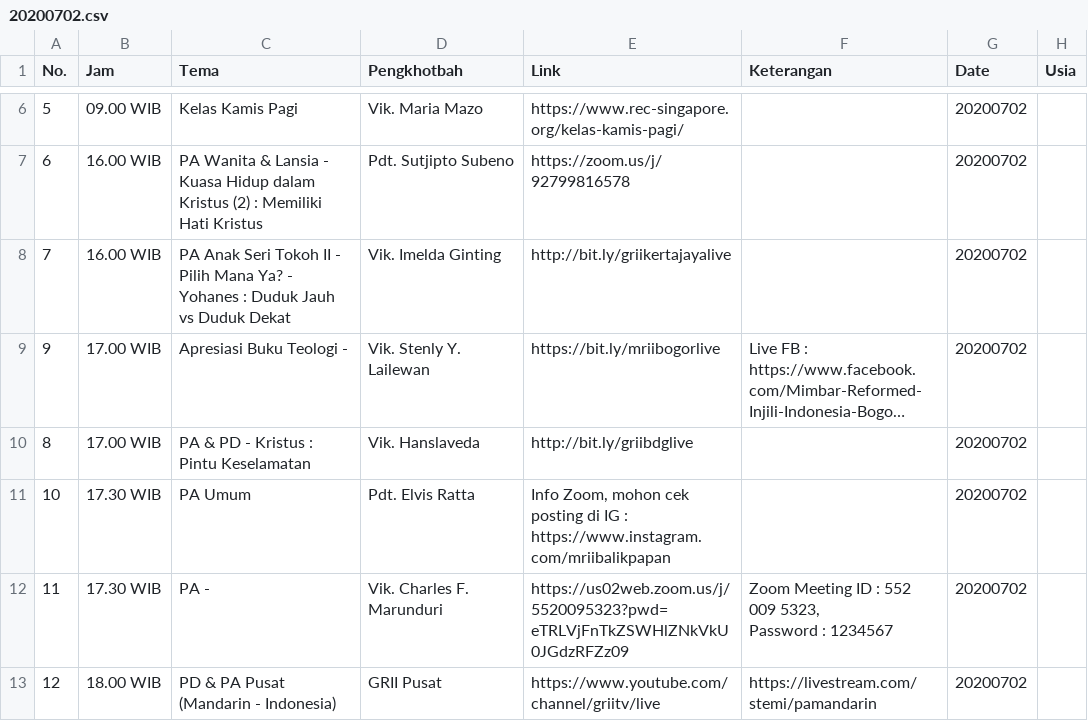
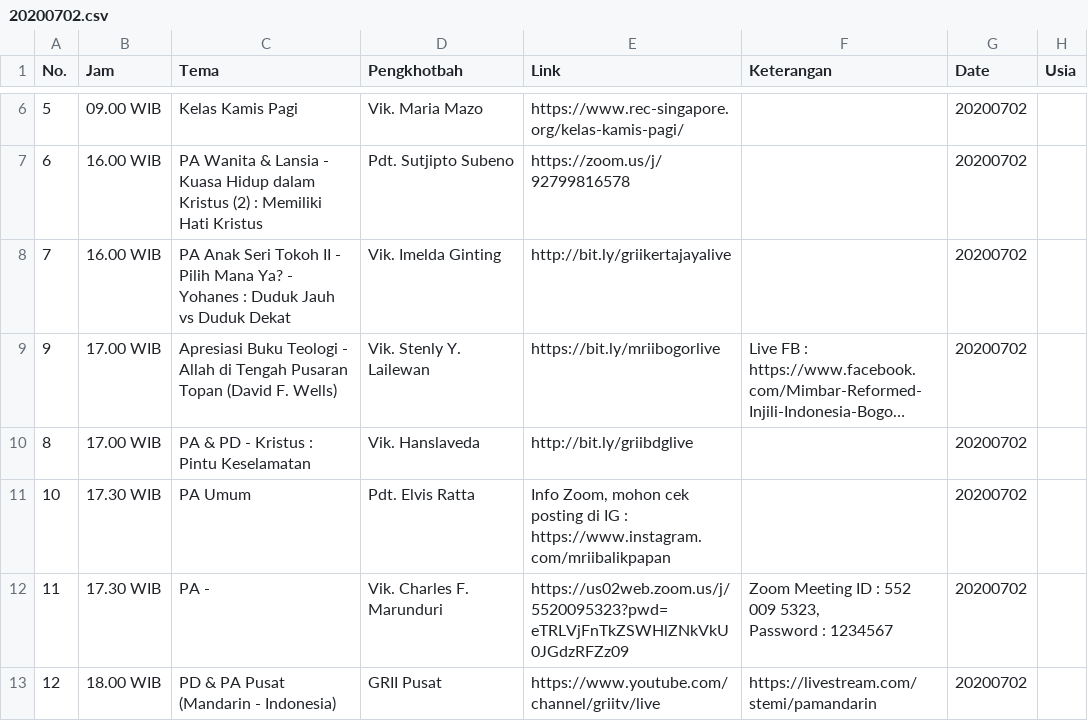
Before and after one commit to jadwal-grii-online/jadwal-grii-online.github.io, a CSV file: data/20200702.csv, drawn as a sheet; only a part is shown, gaps mark what is left out; long unchanged cells end in …; the diff names each change by its address in the sheet, - before the commit and + after, or states it on an @@ line.

```diff
--- a/data/20200702.csv
+++ b/data/20200702.csv
-C9 (Tema): …Teologi -
+C9 (Tema): …Teologi - Allah di Tengah Pusaran Topan (David F. Wells)
```
Also changed, not shown: data/20200630.csv, data/20200701.csv, 5 other files.
